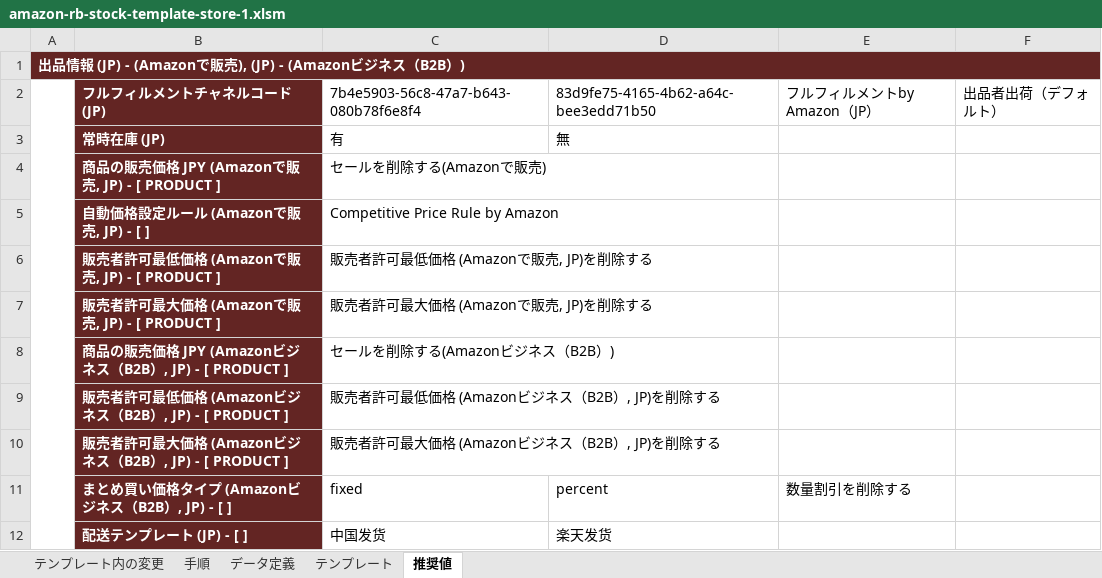
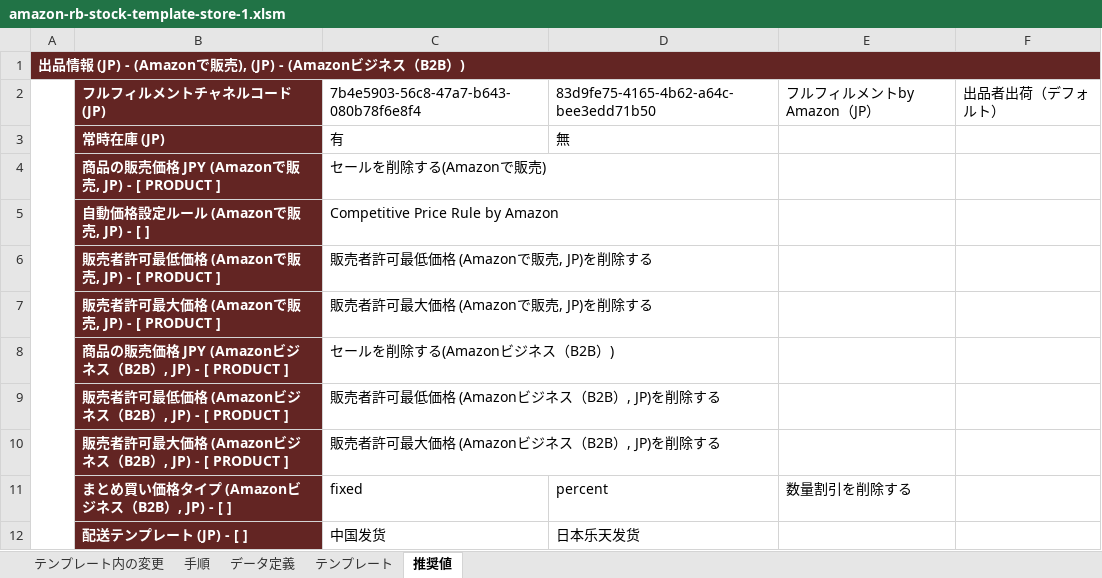
Before and after one commit to zhanghan1989/wms, an Excel workbook: docs/amazon-rb-stock-template-store-1.xlsm, sheet 推奨値, drawn as a sheet; values as stored, in another font and other column widths than the file's, no borders; the diff names each change by its address in the sheet, - before the commit and + after, or states it on an @@ line.

```diff
--- a/docs/amazon-rb-stock-template-store-1.xlsm (sheet 推奨値)
+++ b/docs/amazon-rb-stock-template-store-1.xlsm (sheet 推奨値)
-D12: 楽天发货
+D12: 日本乐天发货
```
Also changed, not shown: hidden cells, docs/amazon-rb-stock-template-arc.xlsm, docs/amazon-rb-stock-template-store-2.xlsm, 5 other files.
